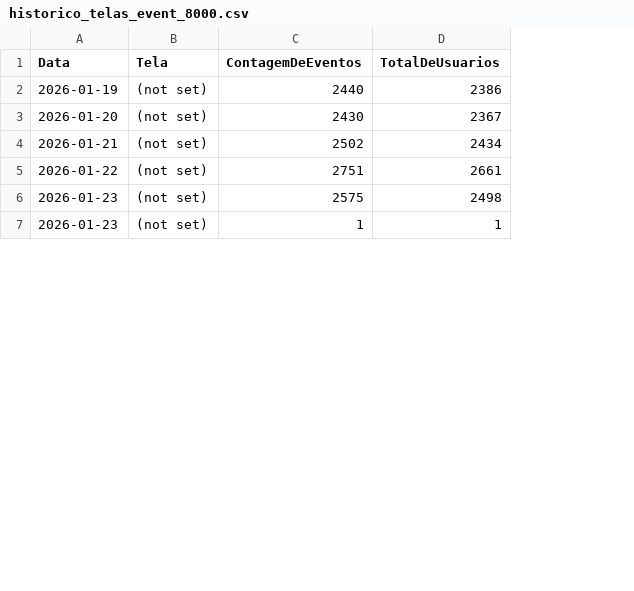
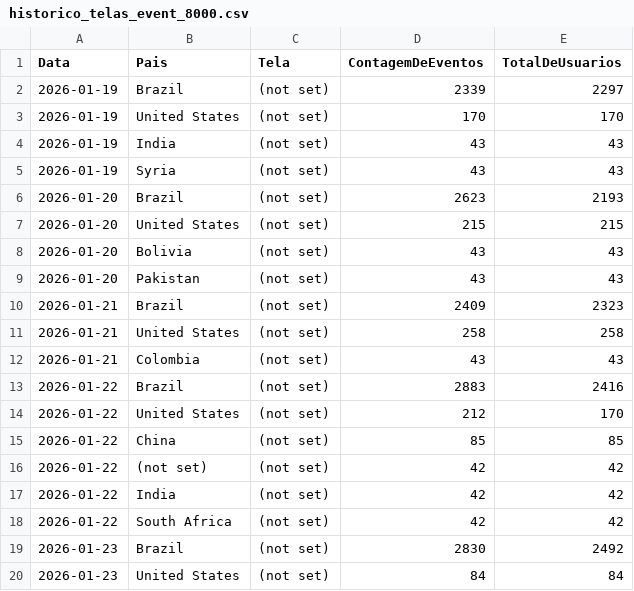
Before and after one commit to c3csoftware/psafe-dashboard, a CSV file: main/historico_telas_event_8000.csv, drawn as a sheet; only a part is shown; addresses are those after the commit; the diff covers the shown part only; the diff names each change by its address in the sheet, - before the commit and + after, or states it on an @@ line.

```diff
--- a/main/historico_telas_event_8000.csv
+++ b/main/historico_telas_event_8000.csv
+column B (Pais), row 2: Brazil; row 6: Brazil; row 10: Brazil; row 13: Brazil; rows 19-20: Brazil | United States
-D2 (ContagemDeEventos): 2440
+D2 (ContagemDeEventos): 2339
-E2 (TotalDeUsuarios): 2386
+E2 (TotalDeUsuarios): 2297
+row 3: 2026-01-19 | United States | (not set) | 170 | 170
+row 4: 2026-01-19 | India | (not set) | 43 | 43
+row 5: 2026-01-19 | Syria | (not set) | 43 | 43
-D6 (ContagemDeEventos): 2430
+D6 (ContagemDeEventos): 2623
-E6 (TotalDeUsuarios): 2367
+E6 (TotalDeUsuarios): 2193
+row 7: 2026-01-20 | United States | (not set) | 215 | 215
+row 8: 2026-01-20 | Bolivia | (not set) | 43 | 43
+row 9: 2026-01-20 | Pakistan | (not set) | 43 | 43
-D10 (ContagemDeEventos): 2502
+D10 (ContagemDeEventos): 2409
-E10 (TotalDeUsuarios): 2434
+E10 (TotalDeUsuarios): 2323
+row 11: 2026-01-21 | United States | (not set) | 258 | 258
+row 12: 2026-01-21 | Colombia | (not set) | 43 | 43
-D13 (ContagemDeEventos): 2751
+D13 (ContagemDeEventos): 2883
-E13 (TotalDeUsuarios): 2661
+E13 (TotalDeUsuarios): 2416
+row 14: 2026-01-22 | United States | (not set) | 212 | 170
+row 15: 2026-01-22 | China | (not set) | 85 | 85
+row 16: 2026-01-22 | (not set) | (not set) | 42 | 42
+row 17: 2026-01-22 | India | (not set) | 42 | 42
+row 18: 2026-01-22 | South Africa | (not set) | 42 | 42
-D19 (ContagemDeEventos): 2575
+D19 (ContagemDeEventos): 2830
-E19 (TotalDeUsuarios): 2498
+E19 (TotalDeUsuarios): 2492
-D20 (ContagemDeEventos): 1
+D20 (ContagemDeEventos): 84
-E20 (TotalDeUsuarios): 1
+E20 (TotalDeUsuarios): 84
```
Also changed, not shown: 8 added rows and 6 edited cells elsewhere in this file, 10 other files.
